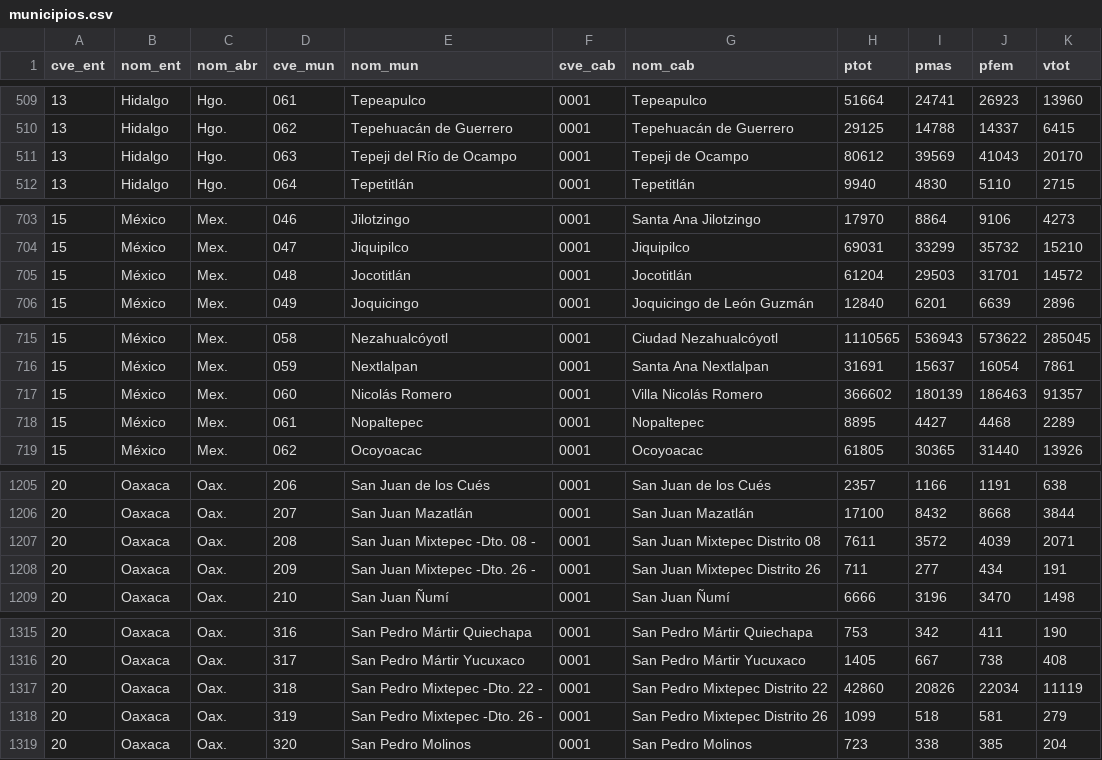
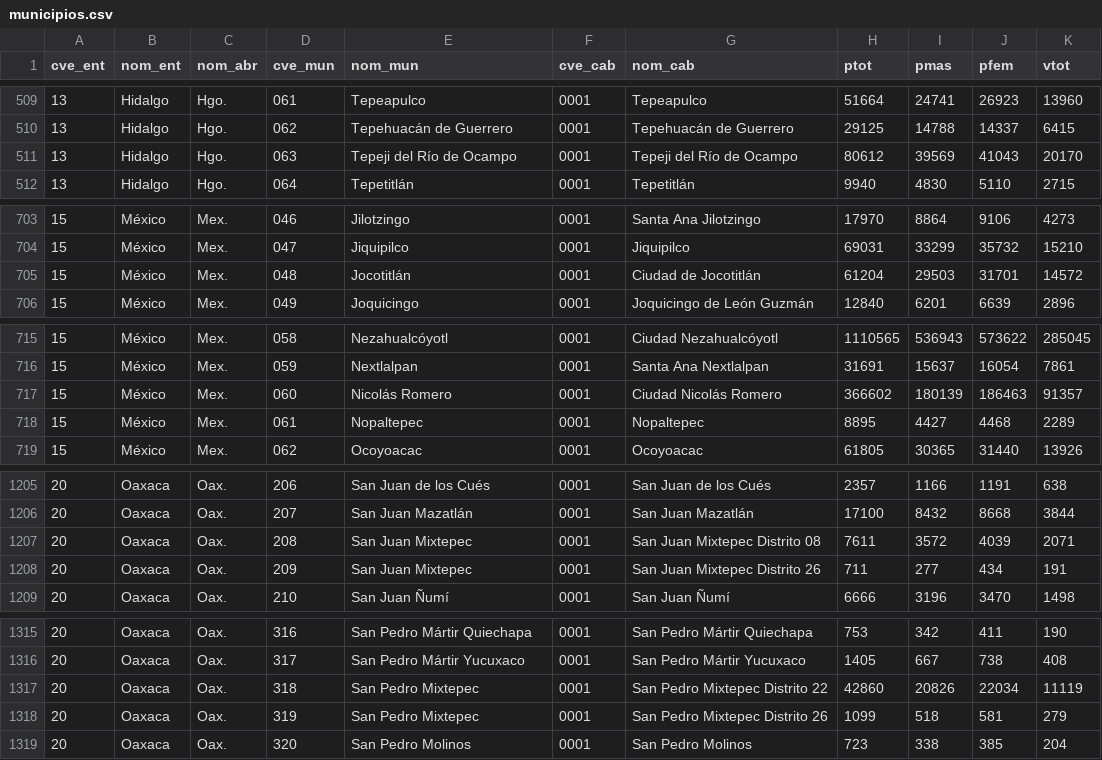
Before and after one commit to esparta/pytexas2014data, a CSV file: municipios.csv, drawn as a sheet; only a part is shown, gaps mark what is left out.

Commit message:
Updating municipios - Date: May 2014

```diff
--- a/municipios.csv
+++ b/municipios.csv
@@ -510,3 +510,3 @@ cve_ent,nom_ent,nom_abr,cve_mun,nom_mun,cve_cab,nom_cab,ptot,pmas,pfem,vtot
 13,Hidalgo,Hgo.,062,Tepehuacán de Guerrero,0001,Tepehuacán de Guerrero,29125,14788,14337,6415
-13,Hidalgo,Hgo.,063,Tepeji del Río de Ocampo,0001,Tepeji de Ocampo,80612,39569,41043,20170
+13,Hidalgo,Hgo.,063,Tepeji del Río de Ocampo,0001,Tepeji del Río de Ocampo,80612,39569,41043,20170
 13,Hidalgo,Hgo.,064,Tepetitlán,0001,Tepetitlán,9940,4830,5110,2715
@@ -704,3 +704,3 @@ cve_ent,nom_ent,nom_abr,cve_mun,nom_mun,cve_cab,nom_cab,ptot,pmas,pfem,vtot
 15,México,Mex.,047,Jiquipilco,0001,Jiquipilco,69031,33299,35732,15210
-15,México,Mex.,048,Jocotitlán,0001,Jocotitlán,61204,29503,31701,14572
+15,México,Mex.,048,Jocotitlán,0001,Ciudad de Jocotitlán,61204,29503,31701,14572
 15,México,Mex.,049,Joquicingo,0001,Joquicingo de León Guzmán,12840,6201,6639,2896
@@ -716,3 +716,3 @@ cve_ent,nom_ent,nom_abr,cve_mun,nom_mun,cve_cab,nom_cab,ptot,pmas,pfem,vtot
 15,México,Mex.,059,Nextlalpan,0001,Santa Ana Nextlalpan,31691,15637,16054,7861
-15,México,Mex.,060,Nicolás Romero,0001,Villa Nicolás Romero,366602,180139,186463,91357
+15,México,Mex.,060,Nicolás Romero,0001,Ciudad Nicolás Romero,366602,180139,186463,91357
 15,México,Mex.,061,Nopaltepec,0001,Nopaltepec,8895,4427,4468,2289
@@ -1206,4 +1206,4 @@ cve_ent,nom_ent,nom_abr,cve_mun,nom_mun,cve_cab,nom_cab,ptot,pmas,pfem,vtot
 20,Oaxaca,Oax.,207,San Juan Mazatlán,0001,San Juan Mazatlán,17100,8432,8668,3844
-20,Oaxaca,Oax.,208,San Juan Mixtepec -Dto. 08 -,0001,San Juan Mixtepec Distrito 08,7611,3572,4039,2071
-20,Oaxaca,Oax.,209,San Juan Mixtepec -Dto. 26 -,0001,San Juan Mixtepec Distrito 26,711,277,434,191
+20,Oaxaca,Oax.,208,San Juan Mixtepec,0001,San Juan Mixtepec Distrito 08,7611,3572,4039,2071
+20,Oaxaca,Oax.,209,San Juan Mixtepec,0001,San Juan Mixtepec Distrito 26,711,277,434,191
 20,Oaxaca,Oax.,210,San Juan Ñumí,0001,San Juan Ñumí,6666,3196,3470,1498
@@ -1316,4 +1316,4 @@ cve_ent,nom_ent,nom_abr,cve_mun,nom_mun,cve_cab,nom_cab,ptot,pmas,pfem,vtot
 20,Oaxaca,Oax.,317,San Pedro Mártir Yucuxaco,0001,San Pedro Mártir Yucuxaco,1405,667,738,408
-20,Oaxaca,Oax.,318,San Pedro Mixtepec -Dto. 22 -,0001,San Pedro Mixtepec Distrito 22,42860,20826,22034,11119
-20,Oaxaca,Oax.,319,San Pedro Mixtepec -Dto. 26 -,0001,San Pedro Mixtepec Distrito 26,1099,518,581,279
+20,Oaxaca,Oax.,318,San Pedro Mixtepec,0001,San Pedro Mixtepec Distrito 22,42860,20826,22034,11119
+20,Oaxaca,Oax.,319,San Pedro Mixtepec,0001,San Pedro Mixtepec Distrito 26,1099,518,581,279
 20,Oaxaca,Oax.,320,San Pedro Molinos,0001,San Pedro Molinos,723,338,385,204
```
